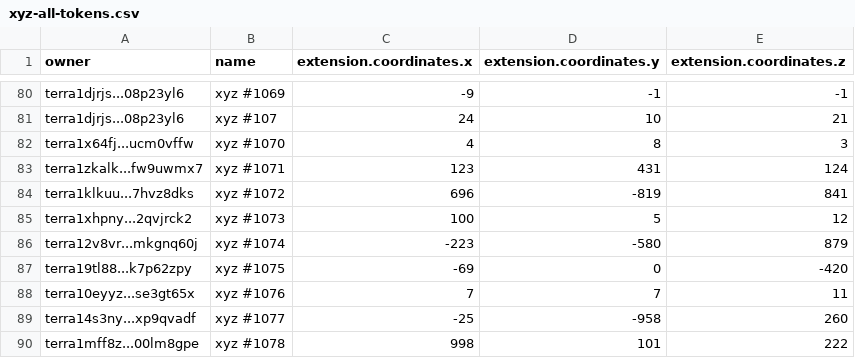
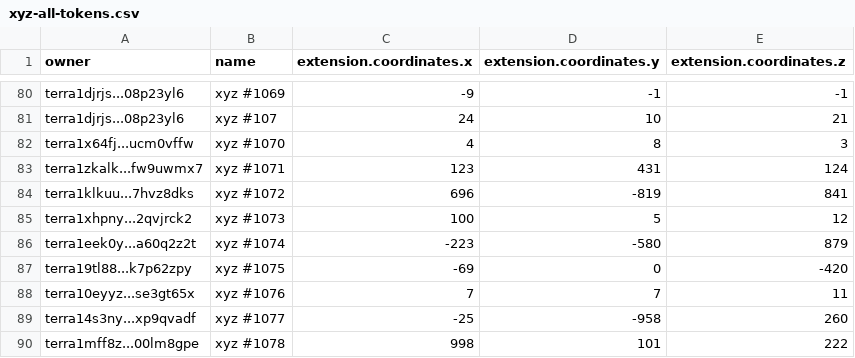
Before and after one commit to cryptoYJ/xyz-tools, a CSV file: xyz-all-tokens.csv, drawn as a sheet; only a part is shown, gaps mark what is left out.

Commit message:
update data

```diff
--- a/xyz-all-tokens.csv
+++ b/xyz-all-tokens.csv
@@ -85,3 +85,3 @@
 "terra1xhpny...2qvjrck2","xyz #1073",100,5,12
-"terra12v8vr...mkgnq60j","xyz #1074",-223,-580,879
+"terra1eek0y...a60q2z2t","xyz #1074",-223,-580,879
 "terra19tl88...k7p62zpy","xyz #1075",-69,0,-420
```
Also changed, not shown: 1 other file.
